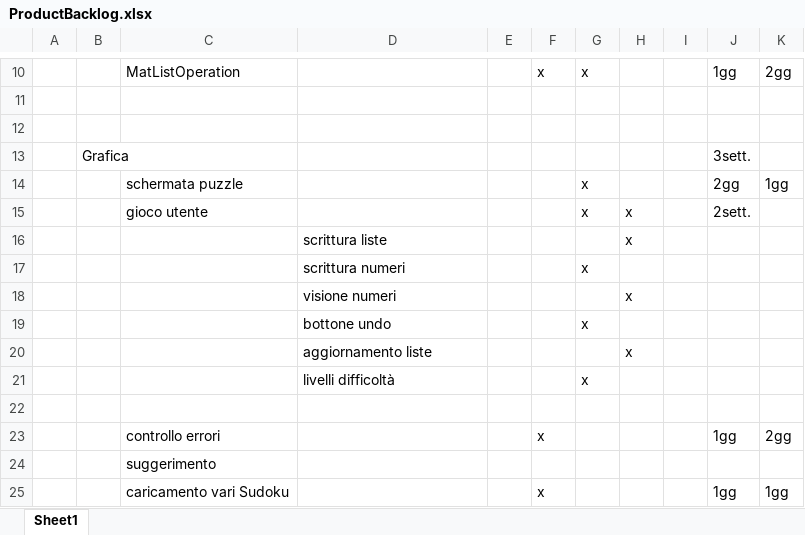
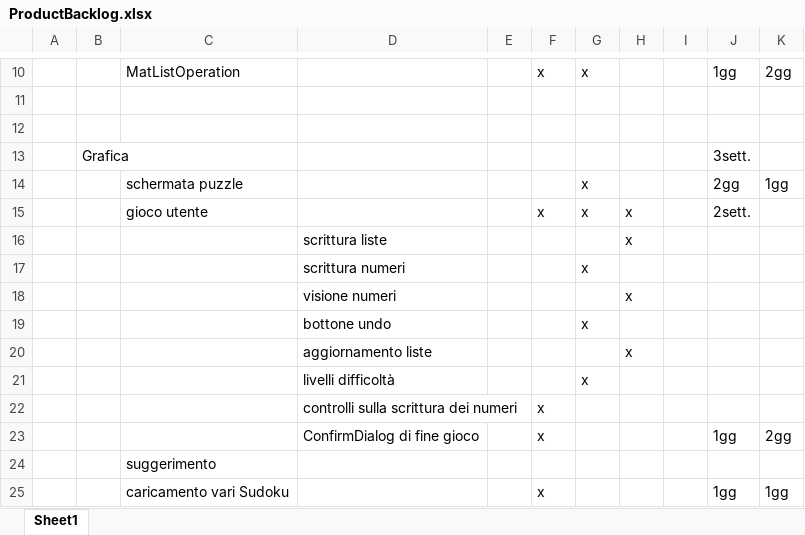
Before and after one commit to silviazandoli/progettoSudoku, an Excel workbook: ProductBacklog.xlsx, sheet Sheet1, drawn as a sheet; only a part is shown, gaps mark what is left out; values as stored, in another font and other column widths than the file's, no borders; the diff names each change by its address in the sheet, - before the commit and + after, or states it on an @@ line.

Commit message:
modificato backlog

```diff
--- a/ProductBacklog.xlsx (sheet Sheet1)
+++ b/ProductBacklog.xlsx (sheet Sheet1)
-F15: (empty)
+F15: x
-row 22: (empty)
+row 22:  |  |  | controlli sulla scrittura dei numeri |  | x
-C23: controllo errori
+C23: (empty)
-D23: (empty)
+D23: ConfirmDialog di fine gioco
```
Also changed, not shown: 2 other files.
